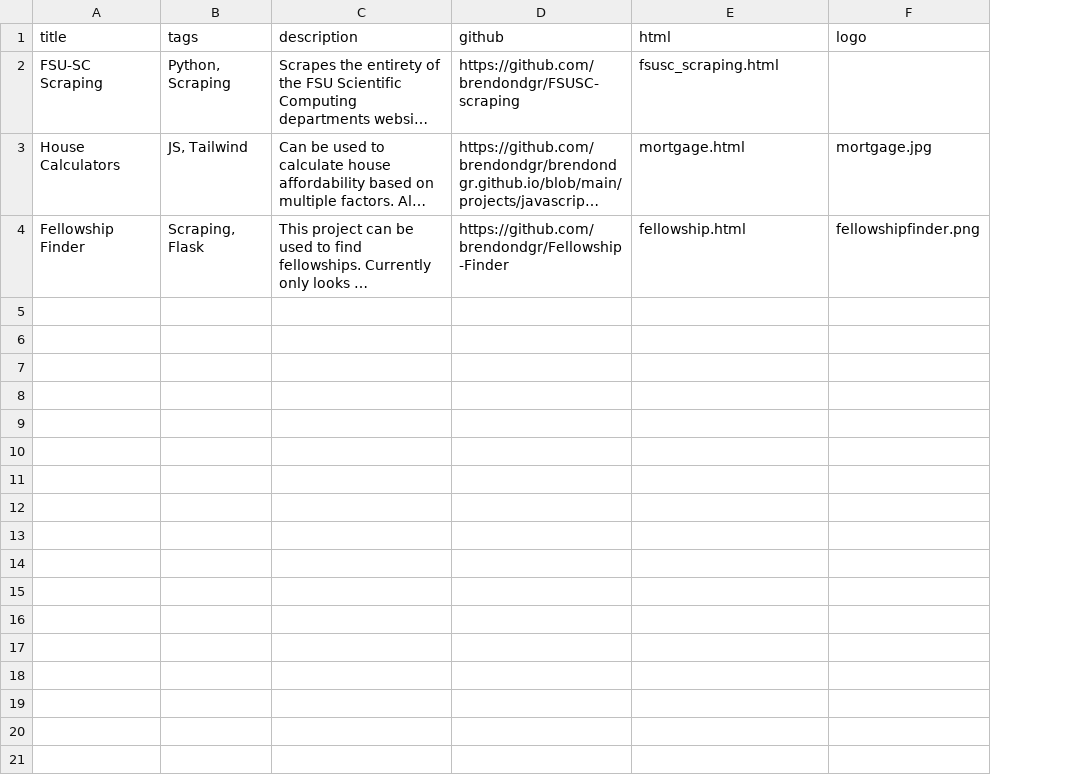
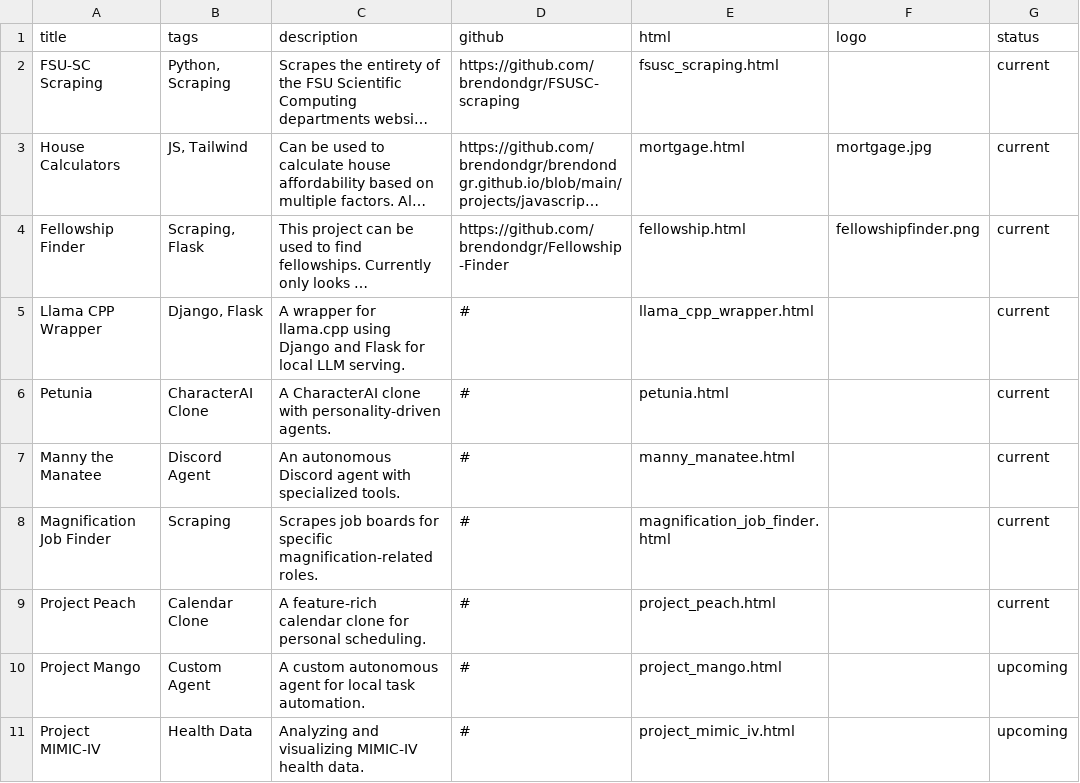
Before and after one commit to brendondgr/brendondgr.github.io, a CSV file: data/Projects.csv, drawn as a sheet; long unchanged cells end in …; the diff names each change by its address in the sheet, - before the commit and + after, or states it on an @@ line.

Commit message:
Place-Holders for project created.

```diff
--- a/data/Projects.csv
+++ b/data/Projects.csv
+column G (status), rows 2-4: all current
+row 5: Llama CPP Wrapper | Django, Flask | A wrapper for llama.cpp using Django and Flask for local LLM serving. | # | llama_cpp_wrapper.html |  | current
+row 6: Petunia | CharacterAI Clone | A CharacterAI clone with personality-driven agents. | # | petunia.html |  | current
+row 7: Manny the Manatee | Discord Agent | An autonomous Discord agent with specialized tools. | # | manny_manatee.html |  | current
+row 8: Magnification Job Finder | Scraping | Scrapes job boards for specific magnification-related roles. | # | magnification_job_finder.html |  | current
+row 9: Project Peach | Calendar Clone | A feature-rich calendar clone for personal scheduling. | # | project_peach.html |  | current
+row 10: Project Mango | Custom Agent | A custom autonomous agent for local task automation. | # | project_mango.html |  | upcoming
+row 11: Project MIMIC-IV | Health Data | Analyzing and visualizing MIMIC-IV health data. | # | project_mimic_iv.html |  | upcoming
```
Also changed, not shown: 10 other files.
